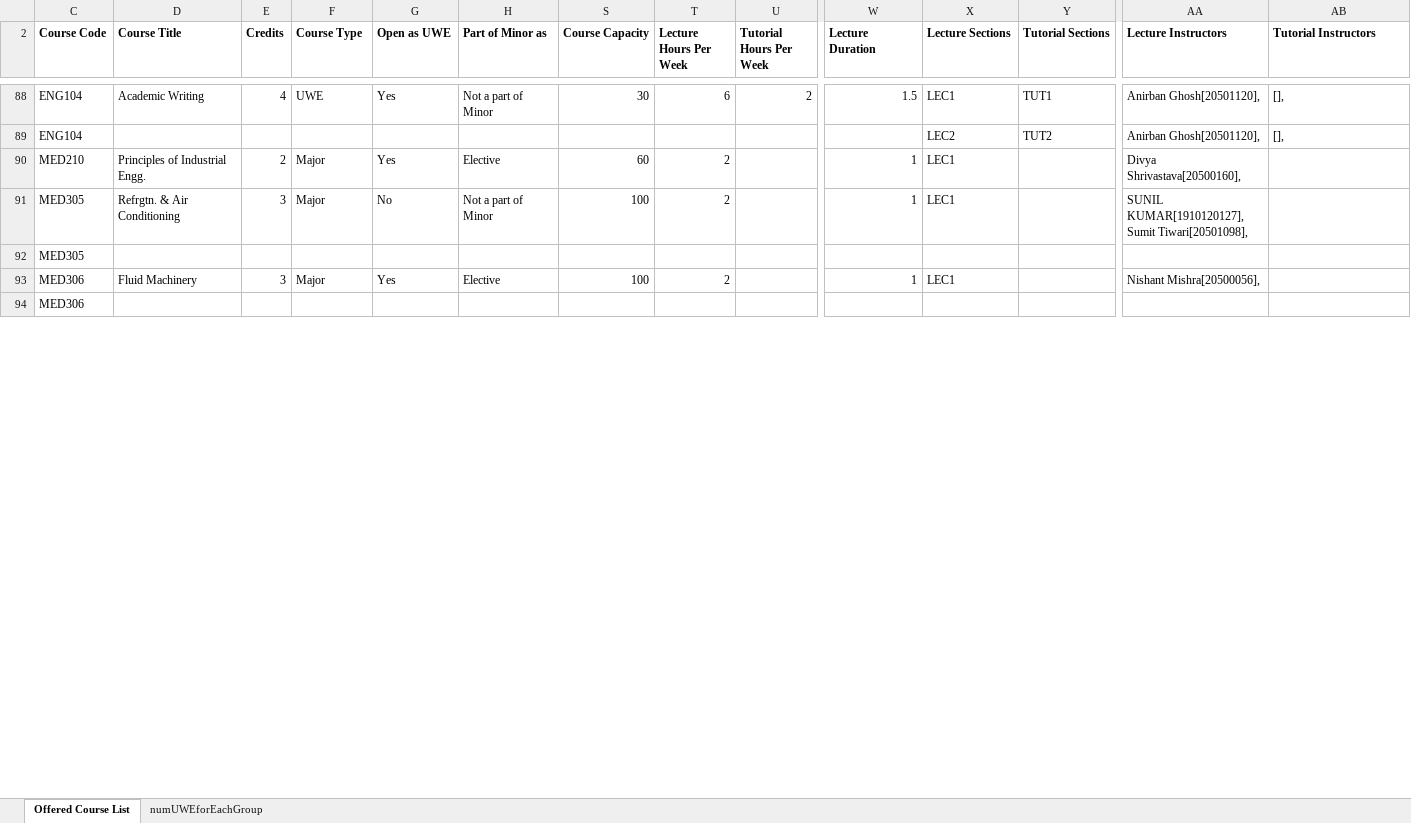
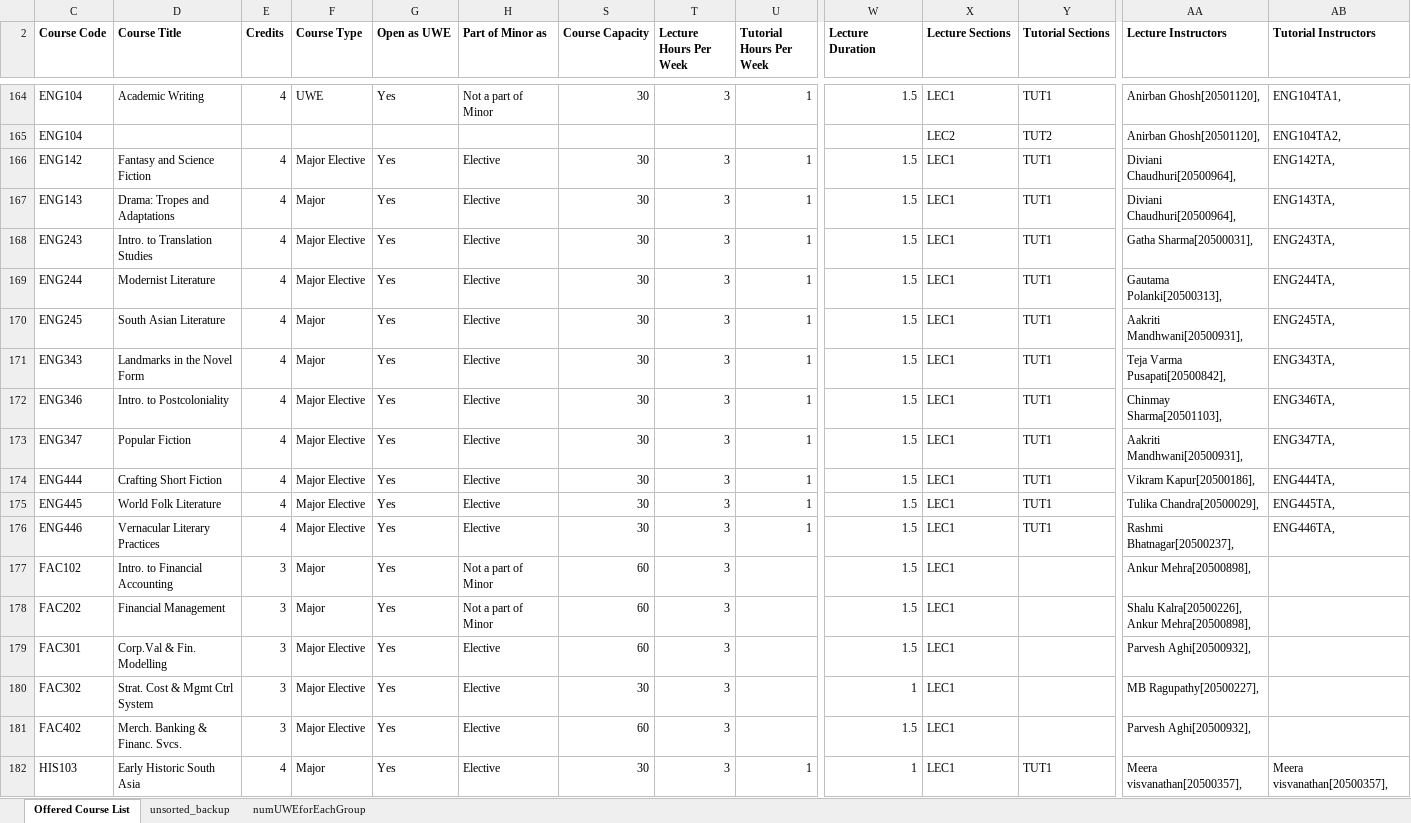
Before and after one commit to krajit/TT-snu-spring2020, an Excel workbook: COS.xlsx, sheet Offered Course List, drawn as a sheet; only a part is shown, gaps mark what is left out; the shorter side is filled out with more unchanged rows; values as stored, in another font and other column widths than the file's, no borders; charts and pictures and conditional formats not drawn; addresses are those after the commit; rows hold the shown columns only; ↵ is a line break in a cell; the diff covers the shown part only; the diff names each change by its address in the sheet, - before the commit and + after, or states it on an @@ line.

Commit message:
major, major electives added

```diff
--- a/COS.xlsx (sheet Offered Course List)
+++ b/COS.xlsx (sheet Offered Course List)
+sheet tab: unsorted_backup
-T164 (Lecture Hours Per Week): 6
+T164 (Lecture Hours Per Week): 3
-U164 (Tutorial Hours Per Week): 2
+U164 (Tutorial Hours Per Week): 1
-AB164 (Tutorial Instructors): [],
+AB164 (Tutorial Instructors): ENG104TA1,
-AB165 (Tutorial Instructors): [],
+AB165 (Tutorial Instructors): ENG104TA2,
+row 166: ENG142 | Fantasy and Science Fiction | 4 | Major Elective | Yes | Elective | 30 | 3 | 1 | 1.5 | LEC1 | TUT1 | Diviani Chaudhuri[20500964], | ENG142TA,
+row 167: ENG143 | Drama: Tropes and Adaptations | 4 | Major | Yes | Elective | 30 | 3 | 1 | 1.5 | LEC1 | TUT1 | Diviani Chaudhuri[20500964], | ENG143TA,
+row 168: ENG243 | Intro. to Translation Studies | 4 | Major Elective | Yes | Elective | 30 | 3 | 1 | 1.5 | LEC1 | TUT1 | Gatha Sharma[20500031], | ENG243TA,
+row 169: ENG244 | Modernist Literature | 4 | Major Elective | Yes | Elective | 30 | 3 | 1 | 1.5 | LEC1 | TUT1 | Gautama Polanki[20500313], | ENG244TA,
+row 170: ENG245 | South Asian Literature | 4 | Major | Yes | Elective | 30 | 3 | 1 | 1.5 | LEC1 | TUT1 | Aakriti Mandhwani[20500931], | ENG245TA,
+row 171: ENG343 | Landmarks in the Novel Form | 4 | Major | Yes | Elective | 30 | 3 | 1 | 1.5 | LEC1 | TUT1 | Teja Varma Pusapati[20500842], | ENG343TA,
+row 172: ENG346 | Intro. to Postcoloniality | 4 | Major Elective | Yes | Elective | 30 | 3 | 1 | 1.5 | LEC1 | TUT1 | Chinmay Sharma[20501103], | ENG346TA,
+row 173: ENG347 | Popular Fiction | 4 | Major Elective | Yes | Elective | 30 | 3 | 1 | 1.5 | LEC1 | TUT1 | Aakriti Mandhwani[20500931], | ENG347TA,
+row 174: ENG444 | Crafting Short Fiction | 4 | Major Elective | Yes | Elective | 30 | 3 | 1 | 1.5 | LEC1 | TUT1 | Vikram Kapur[20500186], | ENG444TA,
+row 175: ENG445 | World Folk Literature | 4 | Major Elective | Yes | Elective | 30 | 3 | 1 | 1.5 | LEC1 | TUT1 | Tulika Chandra[20500029], | ENG445TA,
+row 176: ENG446 | Vernacular Literary Practices | 4 | Major Elective | Yes | Elective | 30 | 3 | 1 | 1.5 | LEC1 | TUT1 | Rashmi Bhatnagar[20500237], | ENG446TA,
+row 177: FAC102 | Intro. to Financial Accounting | 3 | Major | Yes | Not a part of Minor | 60 | 3 |  | 1.5 | LEC1 |  | Ankur Mehra[20500898],
+row 178: FAC202 | Financial Management | 3 | Major | Yes | Not a part of Minor | 60 | 3 |  | 1.5 | LEC1 |  | Shalu Kalra[20500226], ↵ Ankur Mehra[20500898],
@@ row 183 moved to row 179: FAC301 @@
@@ row 185 moved to row 180: FAC302 @@
@@ row 184 moved to row 181: FAC402 @@
@@ row 24 moved to row 182: HIS103 @@
```
Also changed, not shown: 34 added rows, 52 removed rows, 171 moved rows and 28 edited cells elsewhere in this sheet, formulas that keep their value, hidden cells, charts or pictures, 18 other files.
